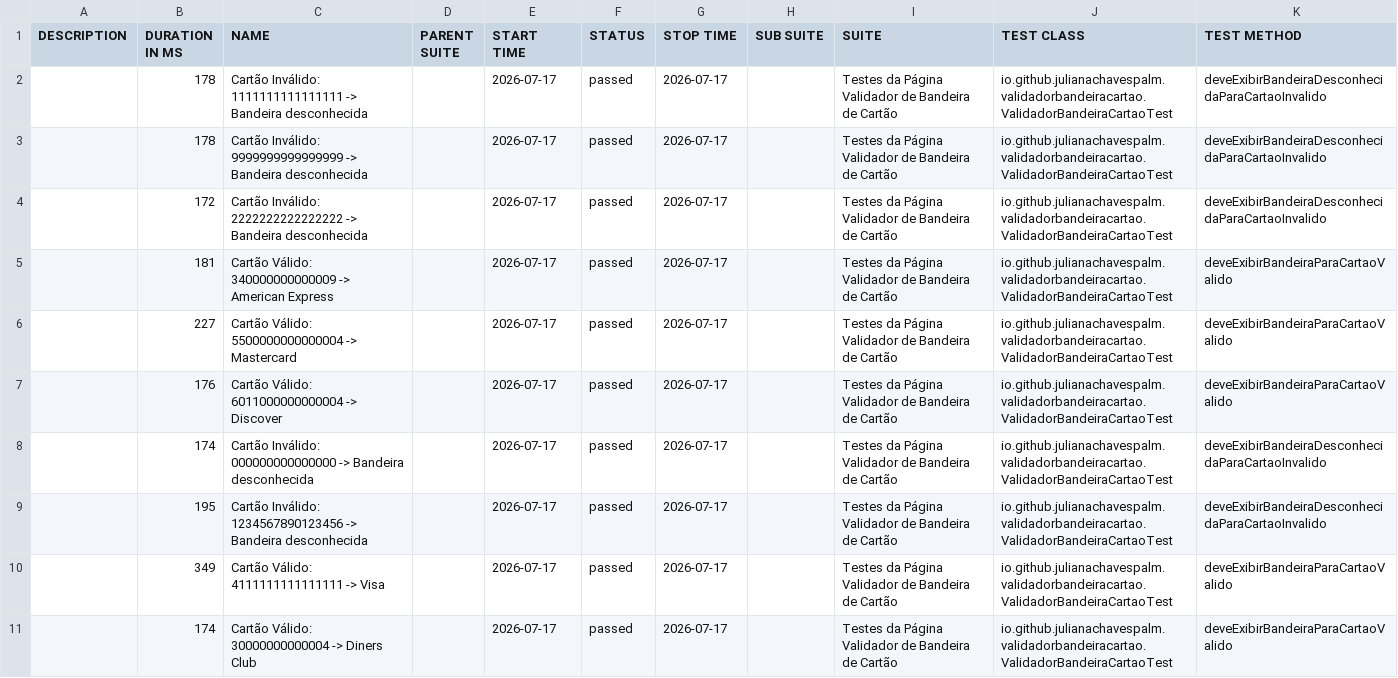
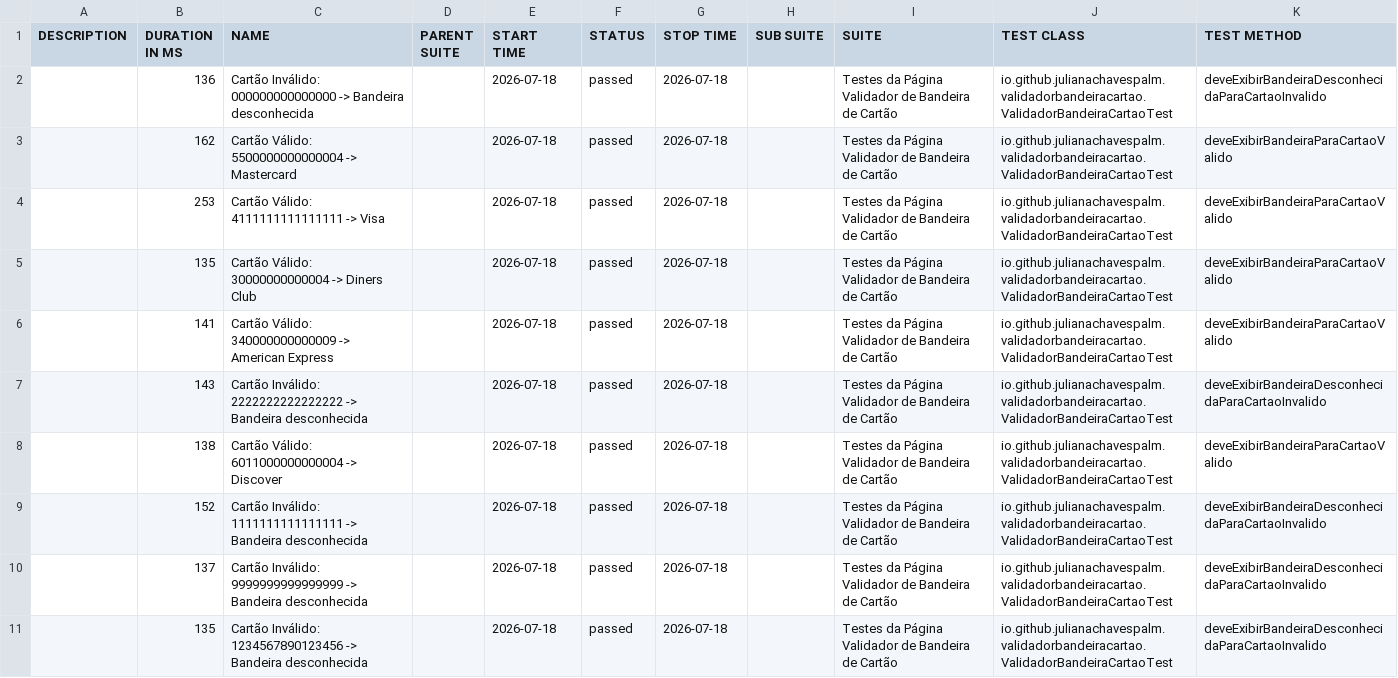
Before and after one commit to julianachavespalm/validadorbandeiracartao, a CSV file: data/suites.csv, drawn as a sheet.

```diff
--- a/data/suites.csv
+++ b/data/suites.csv
@@ -1,11 +1,11 @@
 "DESCRIPTION","DURATION IN MS","NAME","PARENT SUITE","START TIME","STATUS","STOP TIME","SUB SUITE","SUITE","TEST CLASS","TEST METHOD"
-"","178","Cartão Inválido: 1111111111111111 -> Bandeira desconhecida","","2026-07-17","passed","2026-07-17","","Testes da Página Validador de Bandeira de Cartão","io.github.julianachavespalm.validadorbandeiracartao.ValidadorBandeiraCartaoTest","deveExibirBandeiraDesconhecidaParaCartaoInvalido"
-"","178","Cartão Inválido: 9999999999999999 -> Bandeira desconhecida","","2026-07-17","passed","2026-07-17","","Testes da Página Validador de Bandeira de Cartão","io.github.julianachavespalm.validadorbandeiracartao.ValidadorBandeiraCartaoTest","deveExibirBandeiraDesconhecidaParaCartaoInvalido"
-"","172","Cartão Inválido: 2222222222222222 -> Bandeira desconhecida","","2026-07-17","passed","2026-07-17","","Testes da Página Validador de Bandeira de Cartão","io.github.julianachavespalm.validadorbandeiracartao.ValidadorBandeiraCartaoTest","deveExibirBandeiraDesconhecidaParaCartaoInvalido"
-"","181","Cartão Válido: 340000000000009 -> American Express","","2026-07-17","passed","2026-07-17","","Testes da Página Validador de Bandeira de Cartão","io.github.julianachavespalm.validadorbandeiracartao.ValidadorBandeiraCartaoTest","deveExibirBandeiraParaCartaoValido"
-"","227","Cartão Válido: 5500000000000004 -> Mastercard","","2026-07-17","passed","2026-07-17","","Testes da Página Validador de Bandeira de Cartão","io.github.julianachavespalm.validadorbandeiracartao.ValidadorBandeiraCartaoTest","deveExibirBandeiraParaCartaoValido"
-"","176","Cartão Válido: 6011000000000004 -> Discover","","2026-07-17","passed","2026-07-17","","Testes da Página Validador de Bandeira de Cartão","io.github.julianachavespalm.validadorbandeiracartao.ValidadorBandeiraCartaoTest","deveExibirBandeiraParaCartaoValido"
-"","174","Cartão Inválido: 000000000000000 -> Bandeira desconhecida","","2026-07-17","passed","2026-07-17","","Testes da Página Validador de Bandeira de Cartão","io.github.julianachavespalm.validadorbandeiracartao.ValidadorBandeiraCartaoTest","deveExibirBandeiraDesconhecidaParaCartaoInvalido"
-"","195","Cartão Inválido: 1234567890123456 -> Bandeira desconhecida","","2026-07-17","passed","2026-07-17","","Testes da Página Validador de Bandeira de Cartão","io.github.julianachavespalm.validadorbandeiracartao.ValidadorBandeiraCartaoTest","deveExibirBandeiraDesconhecidaParaCartaoInvalido"
-"","349","Cartão Válido: 4111111111111111 -> Visa","","2026-07-17","passed","2026-07-17","","Testes da Página Validador de Bandeira de Cartão","io.github.julianachavespalm.validadorbandeiracartao.ValidadorBandeiraCartaoTest","deveExibirBandeiraParaCartaoValido"
-"","174","Cartão Válido: 30000000000004 -> Diners Club","","2026-07-17","passed","2026-07-17","","Testes da Página Validador de Bandeira de Cartão","io.github.julianachavespalm.validadorbandeiracartao.ValidadorBandeiraCartaoTest","deveExibirBandeiraParaCartaoValido"
+"","136","Cartão Inválido: 000000000000000 -> Bandeira desconhecida","","2026-07-18","passed","2026-07-18","","Testes da Página Validador de Bandeira de Cartão","io.github.julianachavespalm.validadorbandeiracartao.ValidadorBandeiraCartaoTest","deveExibirBandeiraDesconhecidaParaCartaoInvalido"
+"","162","Cartão Válido: 5500000000000004 -> Mastercard","","2026-07-18","passed","2026-07-18","","Testes da Página Validador de Bandeira de Cartão","io.github.julianachavespalm.validadorbandeiracartao.ValidadorBandeiraCartaoTest","deveExibirBandeiraParaCartaoValido"
+"","253","Cartão Válido: 4111111111111111 -> Visa","","2026-07-18","passed","2026-07-18","","Testes da Página Validador de Bandeira de Cartão","io.github.julianachavespalm.validadorbandeiracartao.ValidadorBandeiraCartaoTest","deveExibirBandeiraParaCartaoValido"
+"","135","Cartão Válido: 30000000000004 -> Diners Club","","2026-07-18","passed","2026-07-18","","Testes da Página Validador de Bandeira de Cartão","io.github.julianachavespalm.validadorbandeiracartao.ValidadorBandeiraCartaoTest","deveExibirBandeiraParaCartaoValido"
+"","141","Cartão Válido: 340000000000009 -> American Express","","2026-07-18","passed","2026-07-18","","Testes da Página Validador de Bandeira de Cartão","io.github.julianachavespalm.validadorbandeiracartao.ValidadorBandeiraCartaoTest","deveExibirBandeiraParaCartaoValido"
+"","143","Cartão Inválido: 2222222222222222 -> Bandeira desconhecida","","2026-07-18","passed","2026-07-18","","Testes da Página Validador de Bandeira de Cartão","io.github.julianachavespalm.validadorbandeiracartao.ValidadorBandeiraCartaoTest","deveExibirBandeiraDesconhecidaParaCartaoInvalido"
+"","138","Cartão Válido: 6011000000000004 -> Discover","","2026-07-18","passed","2026-07-18","","Testes da Página Validador de Bandeira de Cartão","io.github.julianachavespalm.validadorbandeiracartao.ValidadorBandeiraCartaoTest","deveExibirBandeiraParaCartaoValido"
+"","152","Cartão Inválido: 1111111111111111 -> Bandeira desconhecida","","2026-07-18","passed","2026-07-18","","Testes da Página Validador de Bandeira de Cartão","io.github.julianachavespalm.validadorbandeiracartao.ValidadorBandeiraCartaoTest","deveExibirBandeiraDesconhecidaParaCartaoInvalido"
+"","137","Cartão Inválido: 9999999999999999 -> Bandeira desconhecida","","2026-07-18","passed","2026-07-18","","Testes da Página Validador de Bandeira de Cartão","io.github.julianachavespalm.validadorbandeiracartao.ValidadorBandeiraCartaoTest","deveExibirBandeiraDesconhecidaParaCartaoInvalido"
+"","135","Cartão Inválido: 1234567890123456 -> Bandeira desconhecida","","2026-07-18","passed","2026-07-18","","Testes da Página Validador de Bandeira de Cartão","io.github.julianachavespalm.validadorbandeiracartao.ValidadorBandeiraCartaoTest","deveExibirBandeiraDesconhecidaParaCartaoInvalido"
```
Also changed, not shown: 41 other files.
